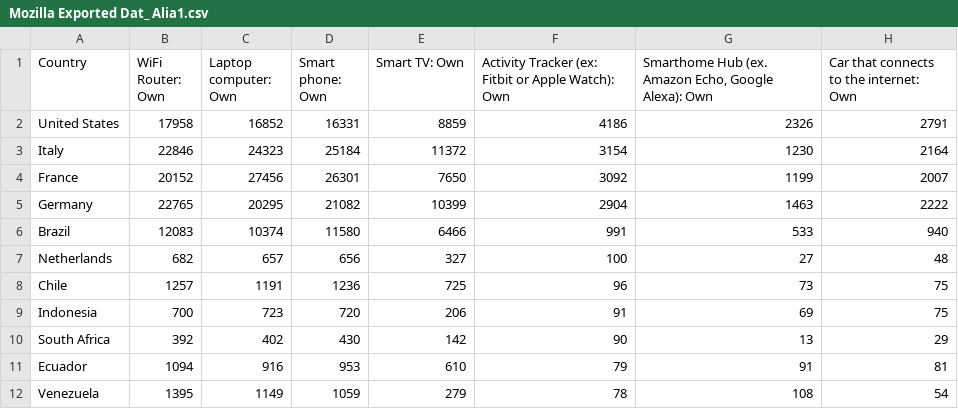
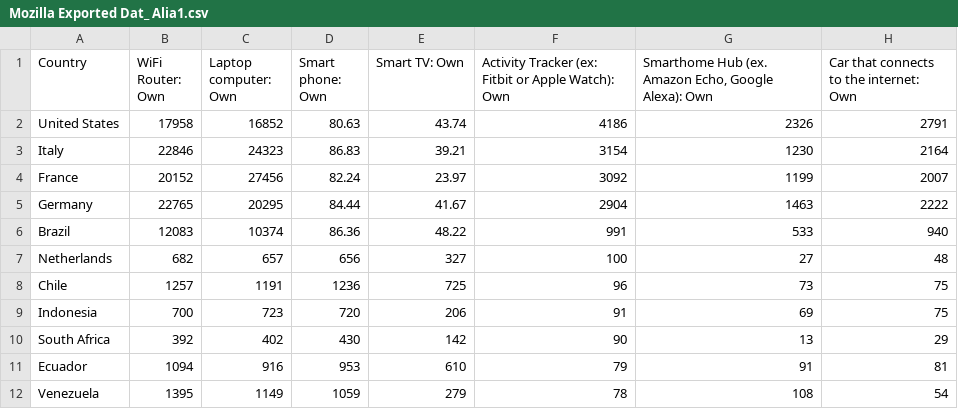
Before and after one commit to INFO-4602-5602/project-3-mozilla-team30, a CSV file: Mozilla Exported Dat_ Alia1.csv, drawn as a sheet; only a part is shown; the diff names each change by its address in the sheet, - before the commit and + after, or states it on an @@ line.

Commit message:
Fixing data for bar

```diff
--- a/Mozilla Exported Dat_ Alia1.csv
+++ b/Mozilla Exported Dat_ Alia1.csv
-D2 (Smart phone: Own): 16331
+D2 (Smart phone: Own): 80.63
-E2 (Smart TV: Own): 8859
+E2 (Smart TV: Own): 43.74
-D3 (Smart phone: Own): 25184
+D3 (Smart phone: Own): 86.83
-E3 (Smart TV: Own): 11372
+E3 (Smart TV: Own): 39.21
-D4 (Smart phone: Own): 26301
+D4 (Smart phone: Own): 82.24
-E4 (Smart TV: Own): 7650
+E4 (Smart TV: Own): 23.97
-D5 (Smart phone: Own): 21082
+D5 (Smart phone: Own): 84.44
-E5 (Smart TV: Own): 10399
+E5 (Smart TV: Own): 41.67
-D6 (Smart phone: Own): 11580
+D6 (Smart phone: Own): 86.36
-E6 (Smart TV: Own): 6466
+E6 (Smart TV: Own): 48.22
```
